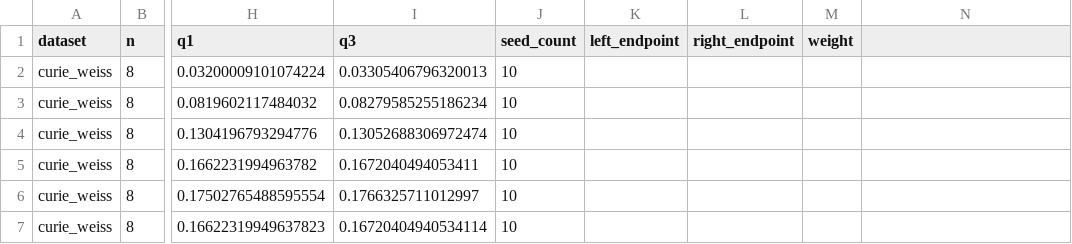
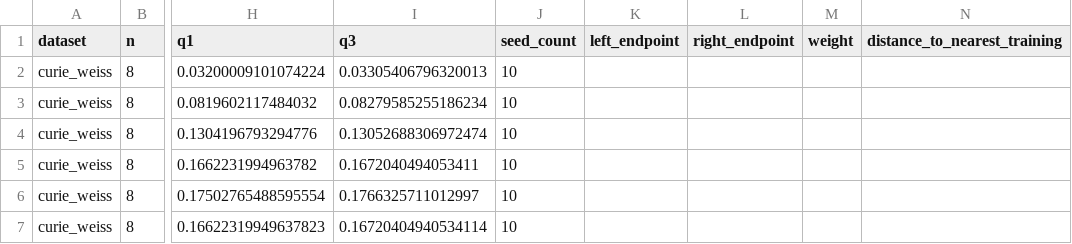
Before and after one commit to uriballo/conditional-generation-iqp, a CSV file: paper/qualitative_ancilla_profiles/curie_weiss_n8_generalization_profiles.csv, drawn as a sheet; only a part is shown, gaps mark what is left out; the diff names each change by its address in the sheet, - before the commit and + after, or states it on an @@ line.

```diff
--- a/paper/qualitative_ancilla_profiles/curie_weiss_n8_generalization_profiles.csv
+++ b/paper/qualitative_ancilla_profiles/curie_weiss_n8_generalization_profiles.csv
-N1: (empty)
+N1: distance_to_nearest_training
```
Also changed, not shown: paper/qualitative_ancilla_profiles/gaussian_n12_generalization_profiles.csv, paper/qualitative_ancilla_profiles/gaussian_n12_training_profiles.csv, 10 other files.
